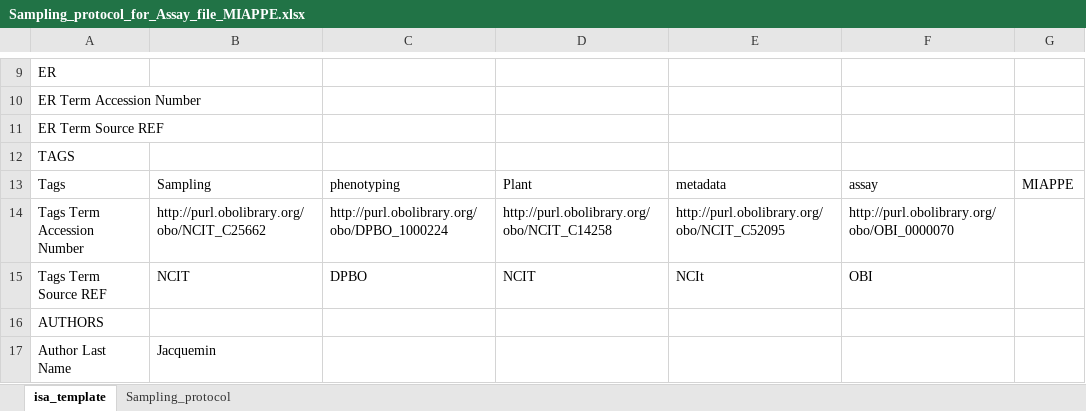
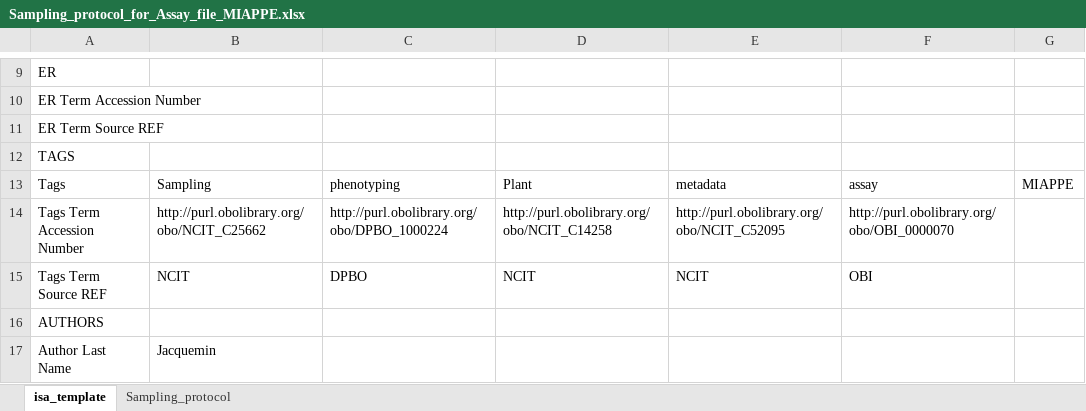
Before and after one commit to nfdi4plants/Swate-templates, an Excel workbook: templates/community/TRR341_Phenotyping/Sampling_protocol_for_Assay_file_MIAPPE.xlsx, sheet isa_template, drawn as a sheet; only a part is shown, gaps mark what is left out; values as stored, in another font and other column widths than the file's, no borders; the diff names each change by its address in the sheet, - before the commit and + after, or states it on an @@ line.

Commit message:
add ontology references to TRR MIAPPE template

```diff
--- a/templates/community/TRR341_Phenotyping/Sampling_protocol_for_Assay_file_MIAPPE.xlsx (sheet isa_template)
+++ b/templates/community/TRR341_Phenotyping/Sampling_protocol_for_Assay_file_MIAPPE.xlsx (sheet isa_template)
-E15: NCIt
+E15: NCIT
```
